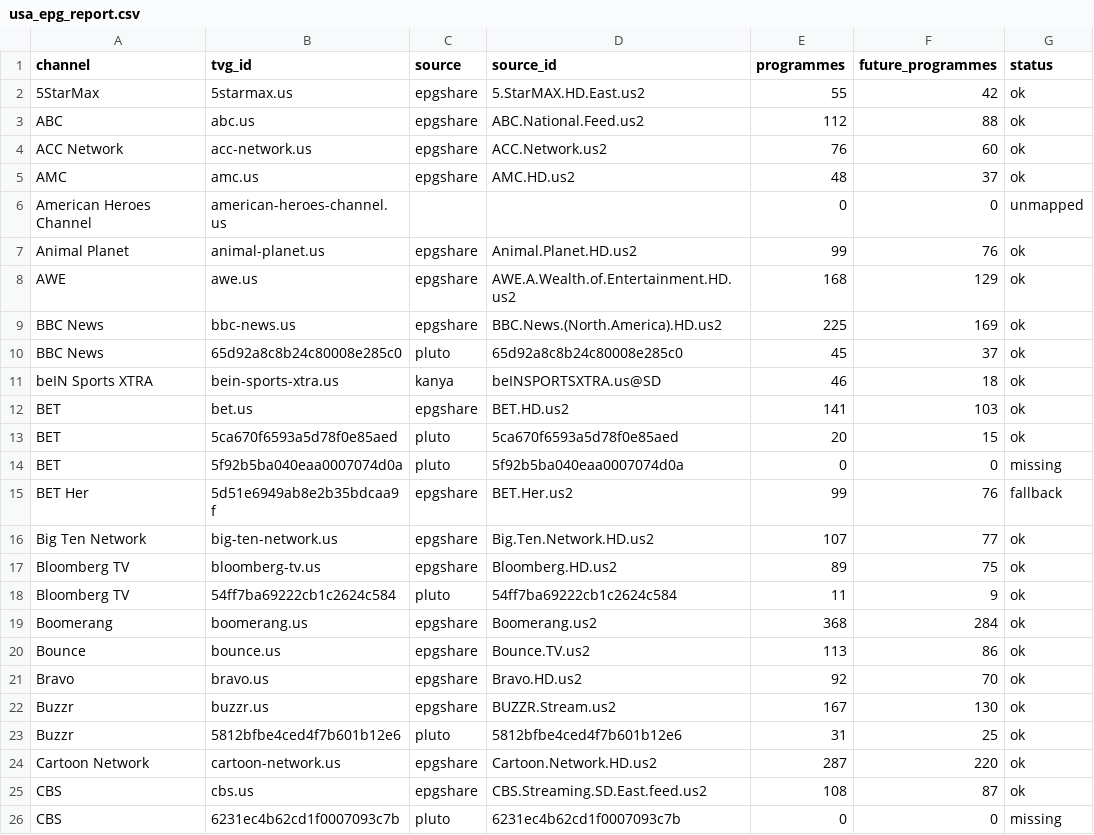
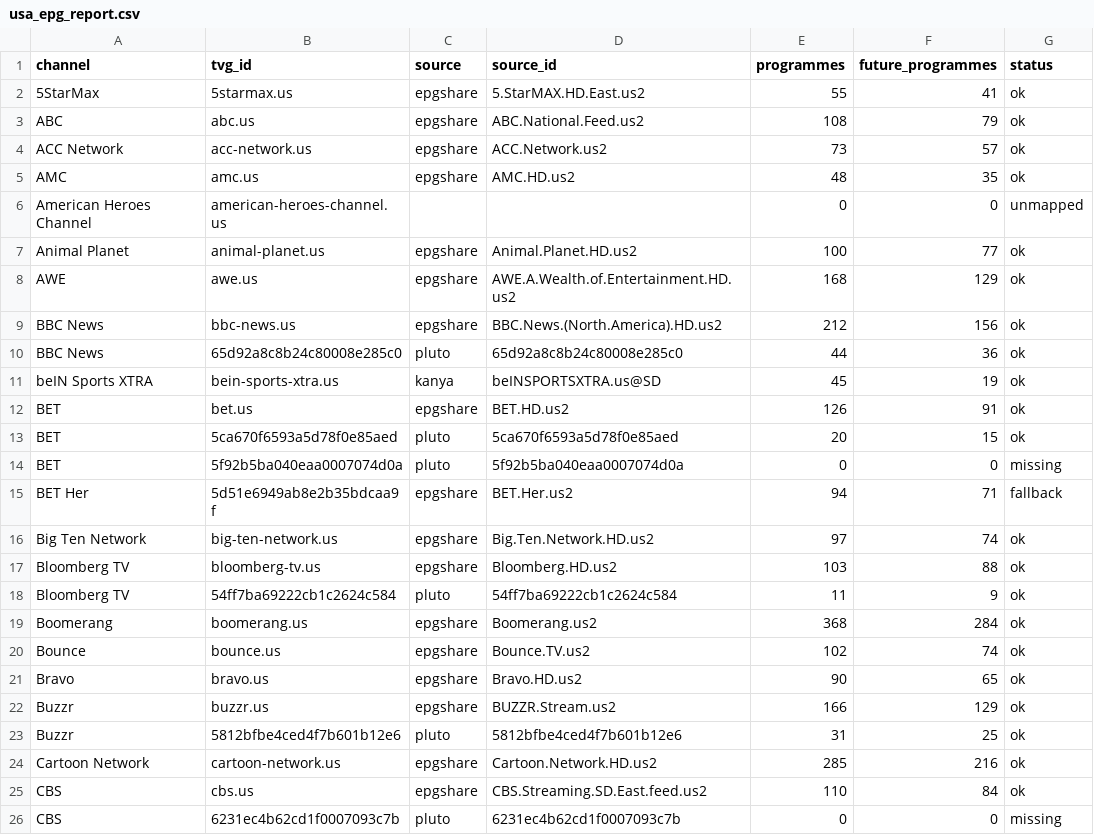
Before and after one commit to Abinanthankv/tvepgjio, a CSV file: usa_epg_report.csv, drawn as a sheet; only a part is shown; the diff covers the shown part only.

```diff
--- a/usa_epg_report.csv
+++ b/usa_epg_report.csv
@@ -1,26 +1,26 @@
 channel,tvg_id,source,source_id,programmes,future_programmes,status
-5StarMax,5starmax.us,epgshare,5.StarMAX.HD.East.us2,55,42,ok
-ABC,abc.us,epgshare,ABC.National.Feed.us2,112,88,ok
-ACC Network,acc-network.us,epgshare,ACC.Network.us2,76,60,ok
-AMC,amc.us,epgshare,AMC.HD.us2,48,37,ok
+5StarMax,5starmax.us,epgshare,5.StarMAX.HD.East.us2,55,41,ok
+ABC,abc.us,epgshare,ABC.National.Feed.us2,108,79,ok
+ACC Network,acc-network.us,epgshare,ACC.Network.us2,73,57,ok
+AMC,amc.us,epgshare,AMC.HD.us2,48,35,ok
 American Heroes Channel,american-heroes-channel.us,,,0,0,unmapped
-Animal Planet,animal-planet.us,epgshare,Animal.Planet.HD.us2,99,76,ok
+Animal Planet,animal-planet.us,epgshare,Animal.Planet.HD.us2,100,77,ok
 AWE,awe.us,epgshare,AWE.A.Wealth.of.Entertainment.HD.us2,168,129,ok
-BBC News,bbc-news.us,epgshare,BBC.News.(North.America).HD.us2,225,169,ok
-BBC News,65d92a8c8b24c80008e285c0,pluto,65d92a8c8b24c80008e285c0,45,37,ok
-beIN Sports XTRA,bein-sports-xtra.us,kanya,beINSPORTSXTRA.us@SD,46,18,ok
-BET,bet.us,epgshare,BET.HD.us2,141,103,ok
+BBC News,bbc-news.us,epgshare,BBC.News.(North.America).HD.us2,212,156,ok
+BBC News,65d92a8c8b24c80008e285c0,pluto,65d92a8c8b24c80008e285c0,44,36,ok
+beIN Sports XTRA,bein-sports-xtra.us,kanya,beINSPORTSXTRA.us@SD,45,19,ok
+BET,bet.us,epgshare,BET.HD.us2,126,91,ok
 BET,5ca670f6593a5d78f0e85aed,pluto,5ca670f6593a5d78f0e85aed,20,15,ok
 BET,5f92b5ba040eaa0007074d0a,pluto,5f92b5ba040eaa0007074d0a,0,0,missing
-BET Her,5d51e6949ab8e2b35bdcaa9f,epgshare,BET.Her.us2,99,76,fallback
-Big Ten Network,big-ten-network.us,epgshare,Big.Ten.Network.HD.us2,107,77,ok
-Bloomberg TV,bloomberg-tv.us,epgshare,Bloomberg.HD.us2,89,75,ok
+BET Her,5d51e6949ab8e2b35bdcaa9f,epgshare,BET.Her.us2,94,71,fallback
+Big Ten Network,big-ten-network.us,epgshare,Big.Ten.Network.HD.us2,97,74,ok
+Bloomberg TV,bloomberg-tv.us,epgshare,Bloomberg.HD.us2,103,88,ok
 Bloomberg TV,54ff7ba69222cb1c2624c584,pluto,54ff7ba69222cb1c2624c584,11,9,ok
 Boomerang,boomerang.us,epgshare,Boomerang.us2,368,284,ok
-Bounce,bounce.us,epgshare,Bounce.TV.us2,113,86,ok
-Bravo,bravo.us,epgshare,Bravo.HD.us2,92,70,ok
-Buzzr,buzzr.us,epgshare,BUZZR.Stream.us2,167,130,ok
+Bounce,bounce.us,epgshare,Bounce.TV.us2,102,74,ok
+Bravo,bravo.us,epgshare,Bravo.HD.us2,90,65,ok
+Buzzr,buzzr.us,epgshare,BUZZR.Stream.us2,166,129,ok
 Buzzr,5812bfbe4ced4f7b601b12e6,pluto,5812bfbe4ced4f7b601b12e6,31,25,ok
-Cartoon Network,cartoon-network.us,epgshare,Cartoon.Network.HD.us2,287,220,ok
-CBS,cbs.us,epgshare,CBS.Streaming.SD.East.feed.us2,108,87,ok
+Cartoon Network,cartoon-network.us,epgshare,Cartoon.Network.HD.us2,285,216,ok
+CBS,cbs.us,epgshare,CBS.Streaming.SD.East.feed.us2,110,84,ok
 CBS,6231ec4b62cd1f0007093c7b,pluto,6231ec4b62cd1f0007093c7b,0,0,missing
```
Also changed, not shown: 1 added row, 1 removed row and 154 edited cells elsewhere in this file, 3 other files.
